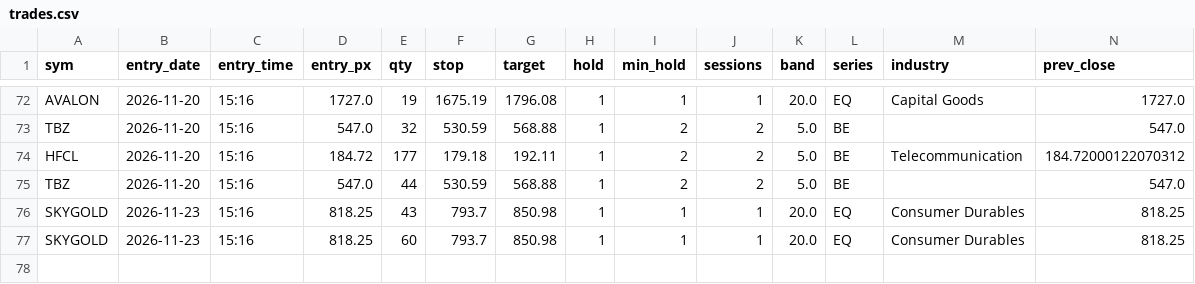
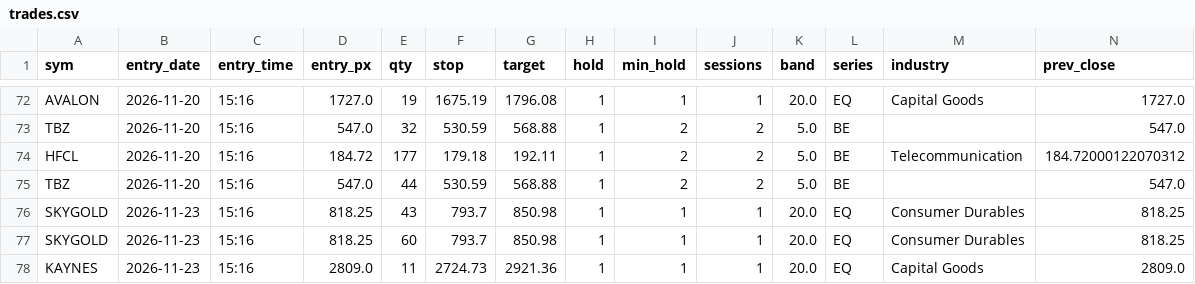
Before and after one commit to SiddhantAnand/stocks-paper-trader, a CSV file: data/paper/trades.csv, drawn as a sheet; only a part is shown, gaps mark what is left out; rows hold the shown columns only; the diff names each change by its address in the sheet, - before the commit and + after, or states it on an @@ line.

```diff
--- a/data/paper/trades.csv
+++ b/data/paper/trades.csv
+row 78: KAYNES | 2026-11-23 | 15:16 | 2809.0 | 11 | 2724.73 | 2921.36 | 1 | 1 | 1 | 20.0 | EQ | Capital Goods | 2809.0
```
Also changed, not shown: 2 other files.
